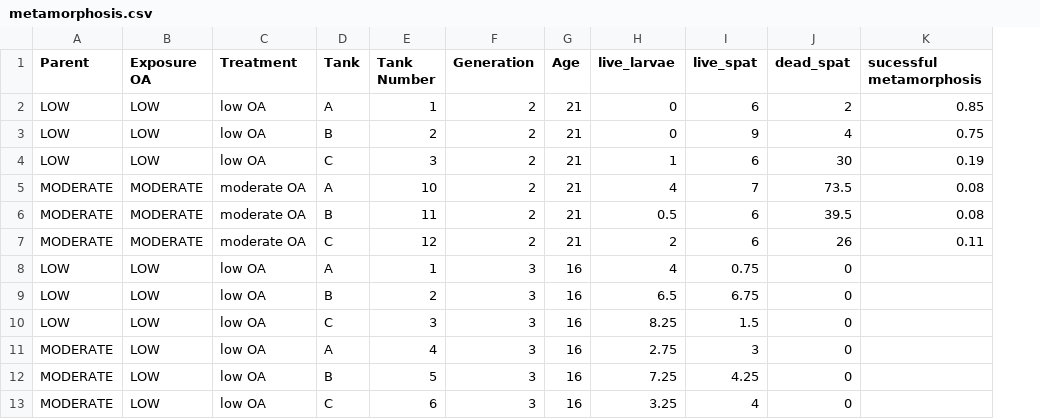
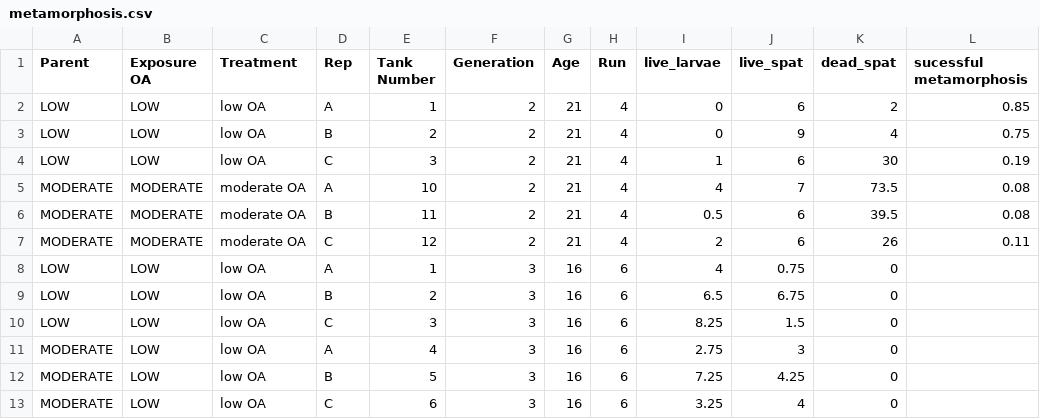
Before and after one commit to NEFSC/EAD-ASEB-Airradians_Larvae_crossgen_OA, a CSV file: RAnalysis/Data/metamorphosis.csv, drawn as a sheet; only a part is shown; the diff names each change by its address in the sheet, - before the commit and + after, or states it on an @@ line.

```diff
--- a/RAnalysis/Data/metamorphosis.csv
+++ b/RAnalysis/Data/metamorphosis.csv
+column H (Run), rows 2-13: 4 | 4 | 4 | 4 | 4 | 4 | 6 | 6 | 6 | 6 | 6 | 6
-D1: Tank
+D1: Rep
```
Also changed, not shown: RAnalysis/Data/larval_growth.csv.
